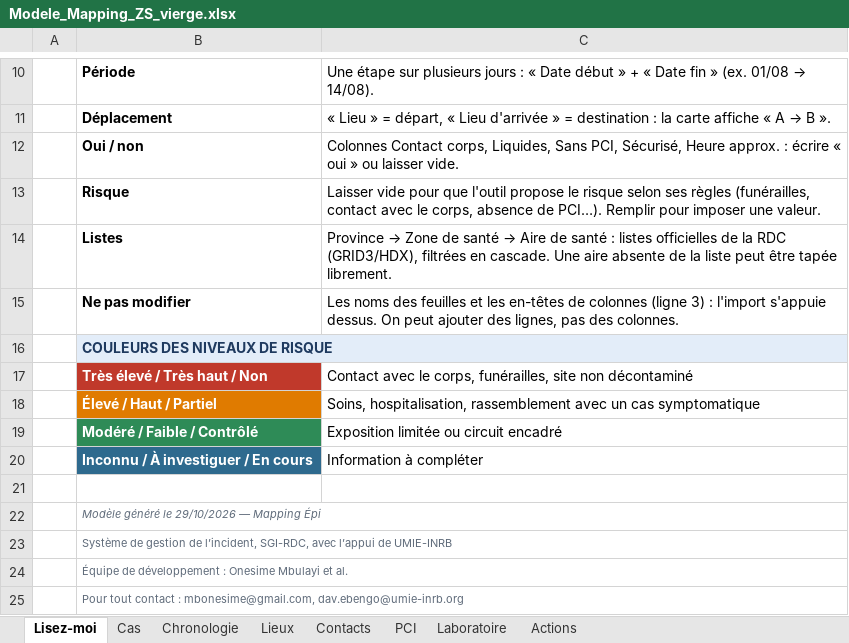
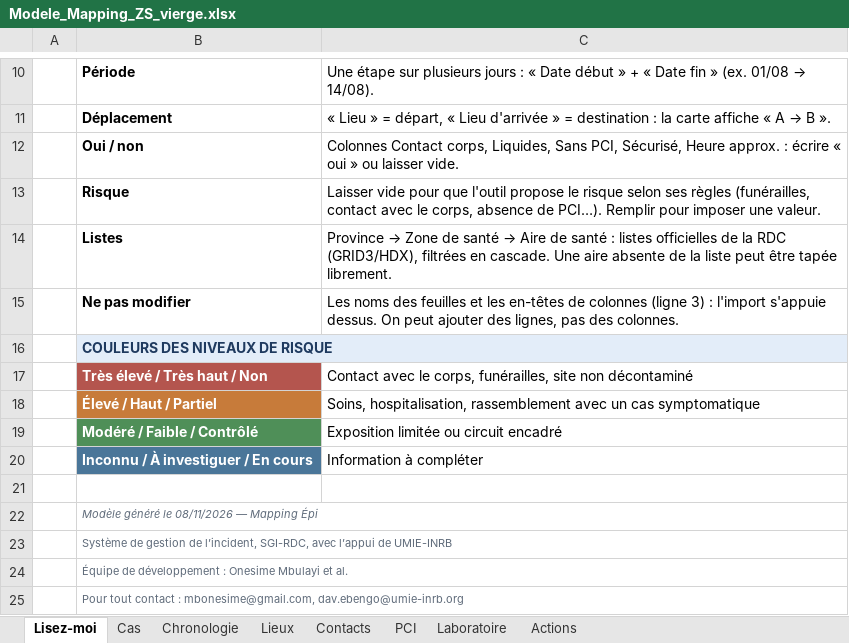
Before and after one commit to Onesime243/mapping-epi, an Excel workbook: sample_data/Modele_Mapping_ZS_vierge.xlsx, sheet Lisez-moi, drawn as a sheet; only a part is shown, gaps mark what is left out; values as stored, in another font and other column widths than the file's, no borders; the diff names each change by its address in the sheet, - before the commit and + after, or states it on an @@ line.

```diff
--- a/sample_data/Modele_Mapping_ZS_vierge.xlsx (sheet Lisez-moi)
+++ b/sample_data/Modele_Mapping_ZS_vierge.xlsx (sheet Lisez-moi)
-B17 fill: #C0392B
+B17 fill: #B4554E
-B18 fill: #E07B00
+B18 fill: #C77B3A
-B19 fill: #2E8B57
+B19 fill: #4F8F58
-B20 fill: #2E6A8E
+B20 fill: #4A7699
-B22: Modèle généré le 29/10/2026 — Mapping Épi
+B22: Modèle généré le 08/11/2026 — Mapping Épi
```
Also changed, not shown: sheet Cas, 16 other files.
